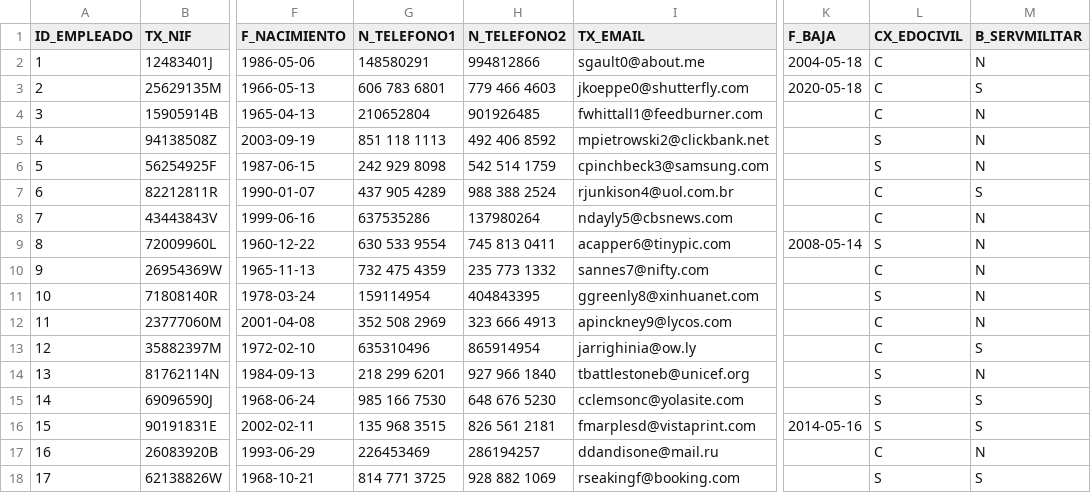
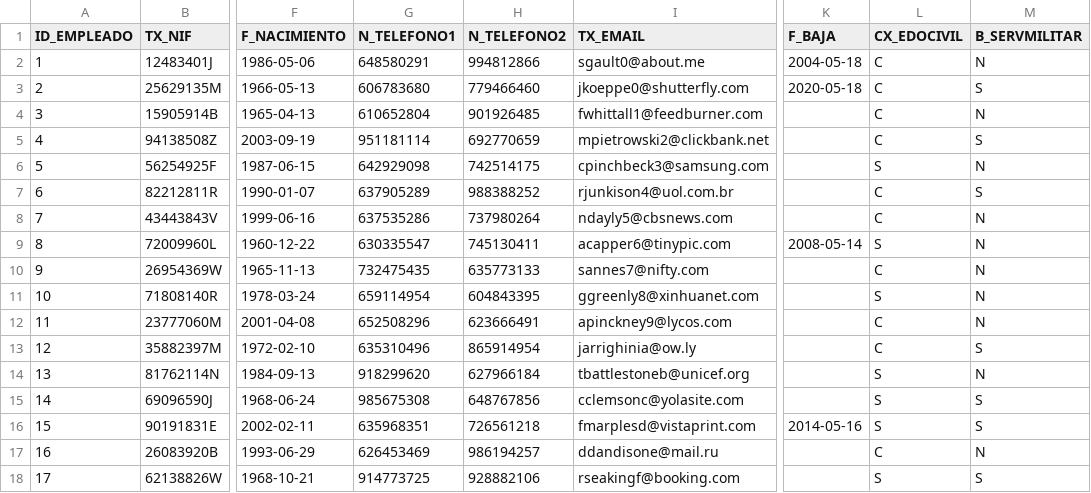
Before and after one commit to Amparwen/PF_Future24, a CSV file: analisisDatos/employee.csv, drawn as a sheet; only a part is shown, gaps mark what is left out; the diff covers the shown part only; the diff names each change by its address in the sheet, - before the commit and + after, or states it on an @@ line.

```diff
--- a/analisisDatos/employee.csv
+++ b/analisisDatos/employee.csv
-G2 (N_TELEFONO1): 148580291
+G2 (N_TELEFONO1): 648580291
-G3 (N_TELEFONO1): 606 783 6801
+G3 (N_TELEFONO1): 606783680
-H3 (N_TELEFONO2): 779 466 4603
+H3 (N_TELEFONO2): 779466460
-G4 (N_TELEFONO1): 210652804
+G4 (N_TELEFONO1): 610652804
-G5 (N_TELEFONO1): 851 118 1113
+G5 (N_TELEFONO1): 951181114
-H5 (N_TELEFONO2): 492 406 8592
+H5 (N_TELEFONO2): 692770659
-L5 (CX_EDOCIVIL): S
+L5 (CX_EDOCIVIL): C
-M5 (B_SERVMILITAR): N
+M5 (B_SERVMILITAR): S
-G6 (N_TELEFONO1): 242 929 8098
+G6 (N_TELEFONO1): 642929098
-H6 (N_TELEFONO2): 542 514 1759
+H6 (N_TELEFONO2): 742514175
-G7 (N_TELEFONO1): 437 905 4289
+G7 (N_TELEFONO1): 637905289
-H7 (N_TELEFONO2): 988 388 2524
+H7 (N_TELEFONO2): 988388252
-H8 (N_TELEFONO2): 137980264
+H8 (N_TELEFONO2): 737980264
-G9 (N_TELEFONO1): 630 533 9554
+G9 (N_TELEFONO1): 630335547
-H9 (N_TELEFONO2): 745 813 0411
+H9 (N_TELEFONO2): 745130411
-G10 (N_TELEFONO1): 732 475 4359
+G10 (N_TELEFONO1): 732475435
-H10 (N_TELEFONO2): 235 773 1332
+H10 (N_TELEFONO2): 635773133
-G11 (N_TELEFONO1): 159114954
+G11 (N_TELEFONO1): 659114954
-H11 (N_TELEFONO2): 404843395
+H11 (N_TELEFONO2): 604843395
-G12 (N_TELEFONO1): 352 508 2969
+G12 (N_TELEFONO1): 652508296
-H12 (N_TELEFONO2): 323 666 4913
+H12 (N_TELEFONO2): 623666491
-G14 (N_TELEFONO1): 218 299 6201
+G14 (N_TELEFONO1): 918299620
-H14 (N_TELEFONO2): 927 966 1840
+H14 (N_TELEFONO2): 627966184
-G15 (N_TELEFONO1): 985 166 7530
+G15 (N_TELEFONO1): 985675308
-H15 (N_TELEFONO2): 648 676 5230
+H15 (N_TELEFONO2): 648767856
-G16 (N_TELEFONO1): 135 968 3515
+G16 (N_TELEFONO1): 635968351
-H16 (N_TELEFONO2): 826 561 2181
+H16 (N_TELEFONO2): 726561218
-G17 (N_TELEFONO1): 226453469
+G17 (N_TELEFONO1): 626453469
-H17 (N_TELEFONO2): 286194257
+H17 (N_TELEFONO2): 986194257
-G18 (N_TELEFONO1): 814 771 3725
+G18 (N_TELEFONO1): 914773725
-H18 (N_TELEFONO2): 928 882 1069
+H18 (N_TELEFONO2): 928882106
```
Also changed, not shown: 1 added row and 16 edited cells elsewhere in this file, analisisDatos/employee_projects.csv, analisisDatos/projects.csv, 2 other files.
